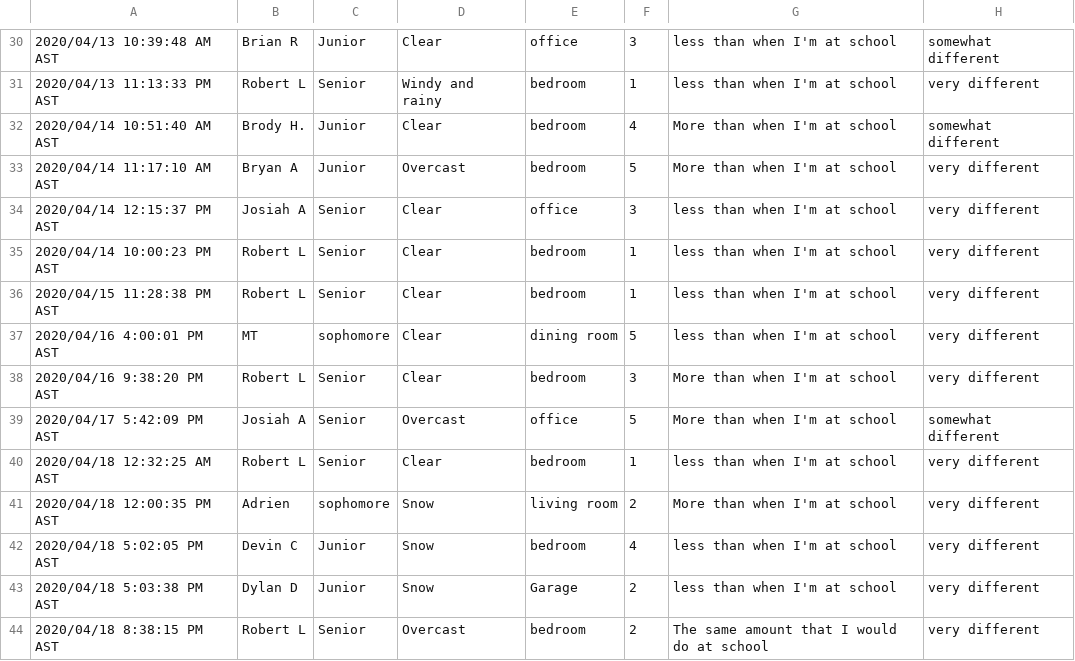
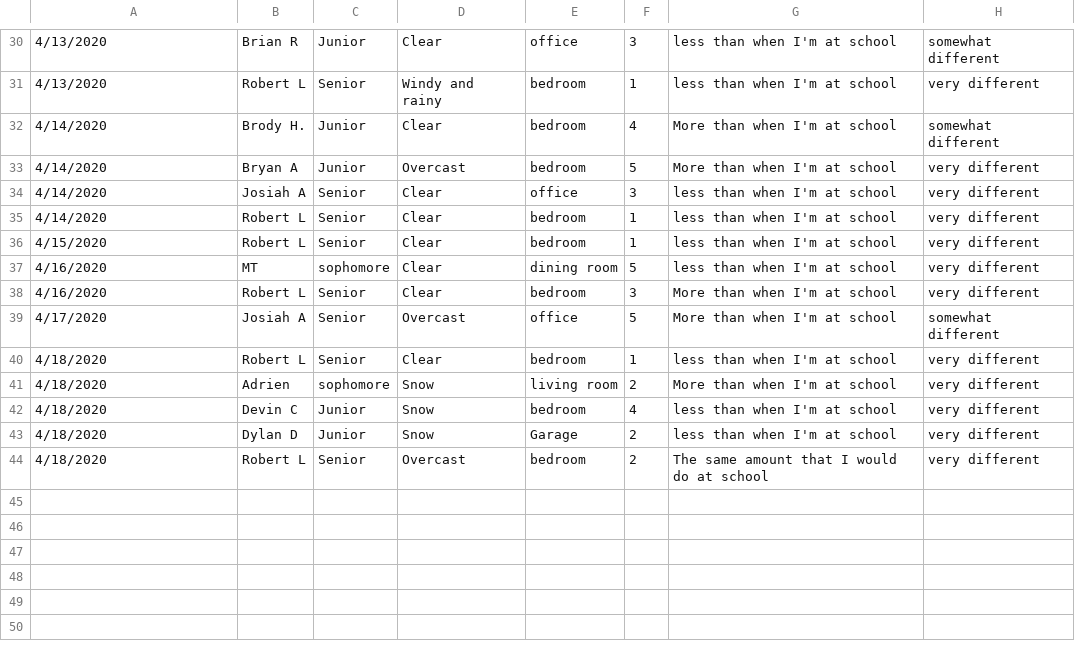
Before and after one commit to aalmeida9/362Project2, a CSV file: Case Study_ Study Habits.csv, drawn as a sheet; only a part is shown, gaps mark what is left out; the diff covers the shown part only; the diff names each change by its address in the sheet, - before the commit and + after, or states it on an @@ line.

```diff
--- a/Case Study_ Study Habits.csv
+++ b/Case Study_ Study Habits.csv
-A30: 2020/04/13 10:39:48 AM AST
+A30: 4/13/2020
-A31: 2020/04/13 11:13:33 PM AST
+A31: 4/13/2020
-A32: 2020/04/14 10:51:40 AM AST
+A32: 4/14/2020
-A33: 2020/04/14 11:17:10 AM AST
+A33: 4/14/2020
-A34: 2020/04/14 12:15:37 PM AST
+A34: 4/14/2020
-A35: 2020/04/14 10:00:23 PM AST
+A35: 4/14/2020
-A36: 2020/04/15 11:28:38 PM AST
+A36: 4/15/2020
-A37: 2020/04/16 4:00:01 PM AST
+A37: 4/16/2020
-A38: 2020/04/16 9:38:20 PM AST
+A38: 4/16/2020
-A39: 2020/04/17 5:42:09 PM AST
+A39: 4/17/2020
-A40: 2020/04/18 12:32:25 AM AST
+A40: 4/18/2020
-A41: 2020/04/18 12:00:35 PM AST
+A41: 4/18/2020
-A42: 2020/04/18 5:02:05 PM AST
+A42: 4/18/2020
-A43: 2020/04/18 5:03:38 PM AST
+A43: 4/18/2020
-A44: 2020/04/18 8:38:15 PM AST
+A44: 4/18/2020
```
Also changed, not shown: 28 edited cells elsewhere in this file, 1 other file.
